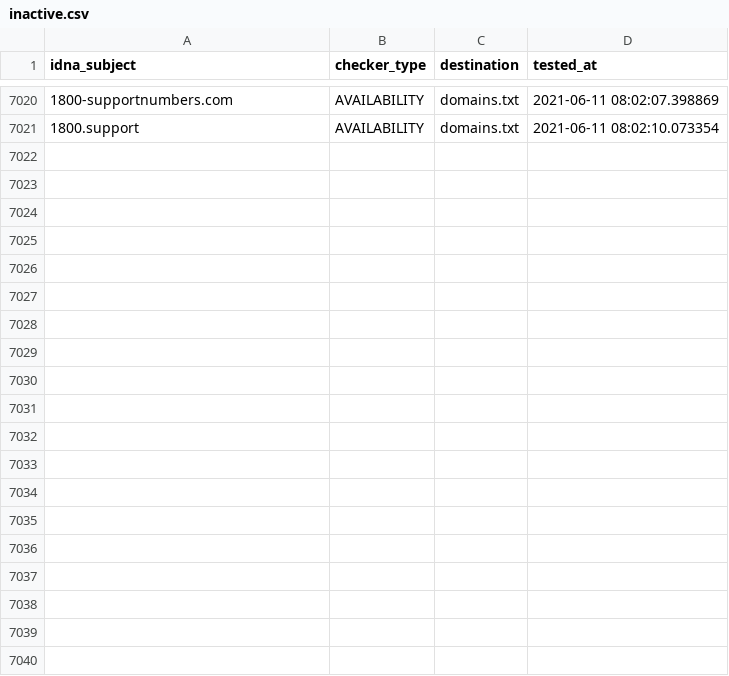
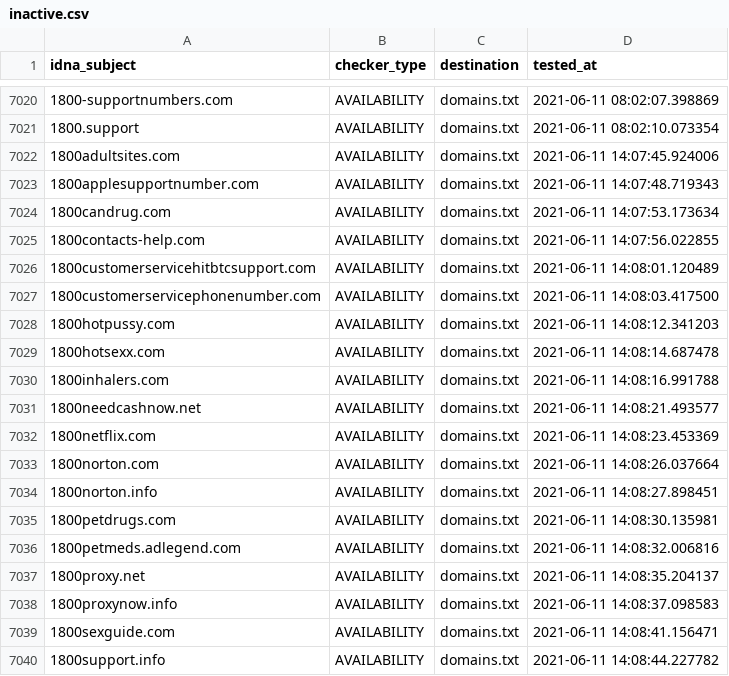
Before and after one commit to mypdns/dead-hosts, a CSV file: .pyfunceble/inactive.csv, drawn as a sheet; only a part is shown, gaps mark what is left out; the diff covers the shown part only; the diff names each change by its address in the sheet, - before the commit and + after, or states it on an @@ line.

```diff
--- a/.pyfunceble/inactive.csv
+++ b/.pyfunceble/inactive.csv
+row 7022: 1800adultsites.com | AVAILABILITY | domains.txt | 2021-06-11 14:07:45.924006
+row 7023: 1800applesupportnumber.com | AVAILABILITY | domains.txt | 2021-06-11 14:07:48.719343
+row 7024: 1800candrug.com | AVAILABILITY | domains.txt | 2021-06-11 14:07:53.173634
+row 7025: 1800contacts-help.com | AVAILABILITY | domains.txt | 2021-06-11 14:07:56.022855
+row 7026: 1800customerservicehitbtcsupport.com | AVAILABILITY | domains.txt | 2021-06-11 14:08:01.120489
+row 7027: 1800customerservicephonenumber.com | AVAILABILITY | domains.txt | 2021-06-11 14:08:03.417500
+row 7028: 1800hotpussy.com | AVAILABILITY | domains.txt | 2021-06-11 14:08:12.341203
+row 7029: 1800hotsexx.com | AVAILABILITY | domains.txt | 2021-06-11 14:08:14.687478
+row 7030: 1800inhalers.com | AVAILABILITY | domains.txt | 2021-06-11 14:08:16.991788
+row 7031: 1800needcashnow.net | AVAILABILITY | domains.txt | 2021-06-11 14:08:21.493577
+row 7032: 1800netflix.com | AVAILABILITY | domains.txt | 2021-06-11 14:08:23.453369
+row 7033: 1800norton.com | AVAILABILITY | domains.txt | 2021-06-11 14:08:26.037664
+row 7034: 1800norton.info | AVAILABILITY | domains.txt | 2021-06-11 14:08:27.898451
+row 7035: 1800petdrugs.com | AVAILABILITY | domains.txt | 2021-06-11 14:08:30.135981
+row 7036: 1800petmeds.adlegend.com | AVAILABILITY | domains.txt | 2021-06-11 14:08:32.006816
+row 7037: 1800proxy.net | AVAILABILITY | domains.txt | 2021-06-11 14:08:35.204137
+row 7038: 1800proxynow.info | AVAILABILITY | domains.txt | 2021-06-11 14:08:37.098583
+row 7039: 1800sexguide.com | AVAILABILITY | domains.txt | 2021-06-11 14:08:41.156471
+row 7040: 1800support.info | AVAILABILITY | domains.txt | 2021-06-11 14:08:44.227782
```
Also changed, not shown: 24 added rows elsewhere in this file, .pyfunceble/whois.csv, 12 other files.
